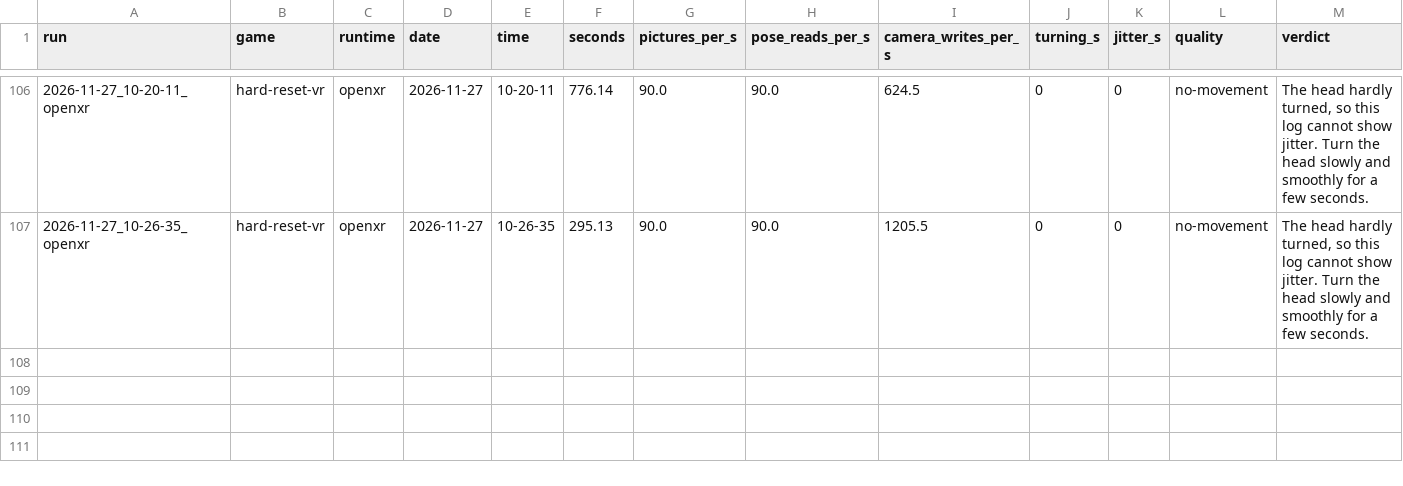
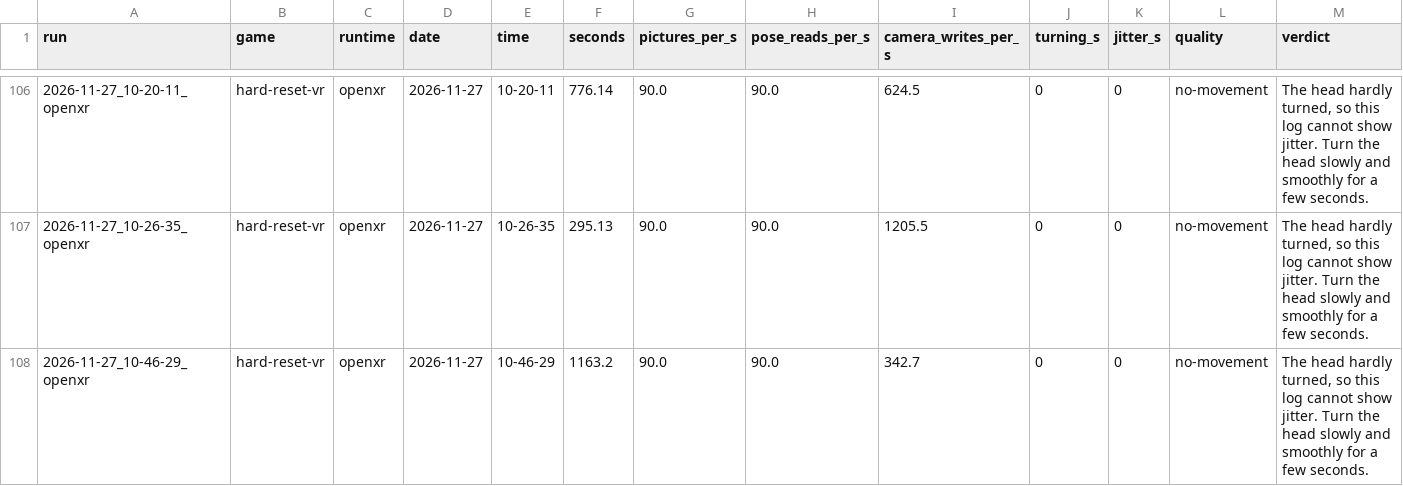
Before and after one commit to TefMeister/BeG0nE, a CSV file: camera-jitter/data/INDEX.csv, drawn as a sheet; only a part is shown, gaps mark what is left out.

Commit message:
camera-jitter, ghost-hand: 2 reports filed by the rider, saved by itself

```diff
--- a/camera-jitter/data/INDEX.csv
+++ b/camera-jitter/data/INDEX.csv
@@ -107 +107,2 @@ run,game,runtime,date,time,seconds,pictures_per_s,pose_reads_per_s,camera_writes
 2026-11-27_10-26-35_openxr,hard-reset-vr,openxr,2026-11-27,10-26-35,295.13,90.0,90.0,1205.5,0,0,no-movement,"The head hardly turned, so this log cannot show jitter. Turn the head slowly and smoothly for a few seconds."
+2026-11-27_10-46-29_openxr,hard-reset-vr,openxr,2026-11-27,10-46-29,1163.2,90.0,90.0,342.7,0,0,no-movement,"The head hardly turned, so this log cannot show jitter. Turn the head slowly and smoothly for a few seconds."
```
Also changed, not shown: ghost-hand/data/INDEX.csv, 6 other files.
